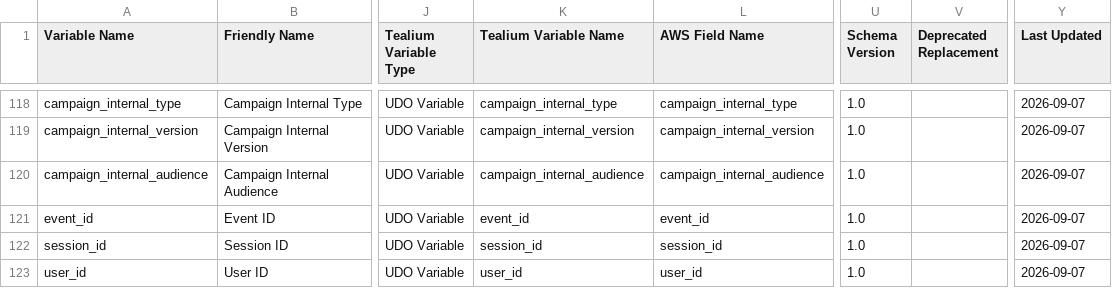
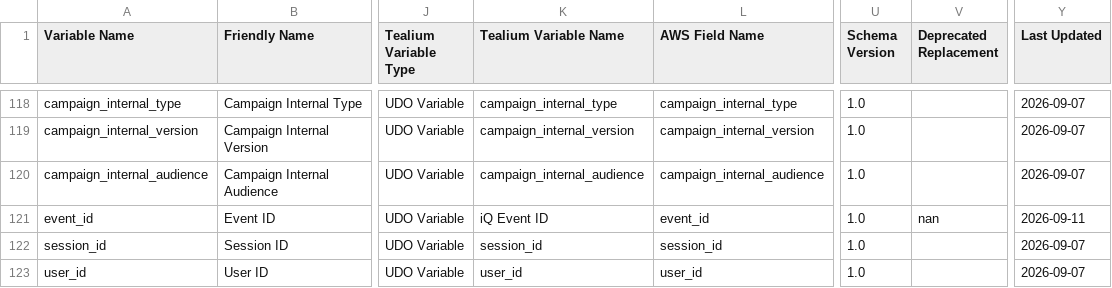
Before and after one commit to Nikhil-Lakha/Digital-Analytics-Data-Dictionary, a CSV file: data/analytics_data_dictionary.csv, drawn as a sheet; only a part is shown, gaps mark what is left out; the diff names each change by its address in the sheet, - before the commit and + after, or states it on an @@ line.

Commit message:
Update analytics variable: event_id

```diff
--- a/data/analytics_data_dictionary.csv
+++ b/data/analytics_data_dictionary.csv
-K121 (Tealium Variable Name): event_id
+K121 (Tealium Variable Name): iQ Event ID
-V121 (Deprecated Replacement): (empty)
+V121 (Deprecated Replacement): nan
-Y121 (Last Updated): 2026-09-07
+Y121 (Last Updated): 2026-09-11
```
